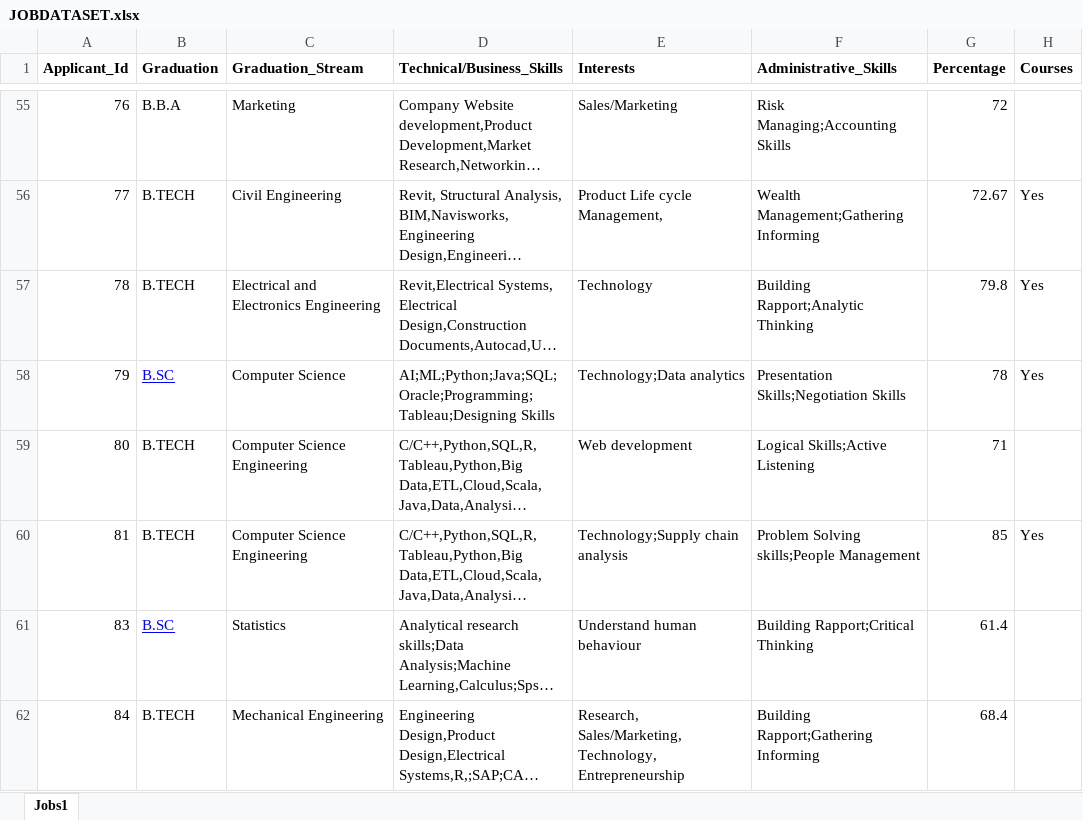
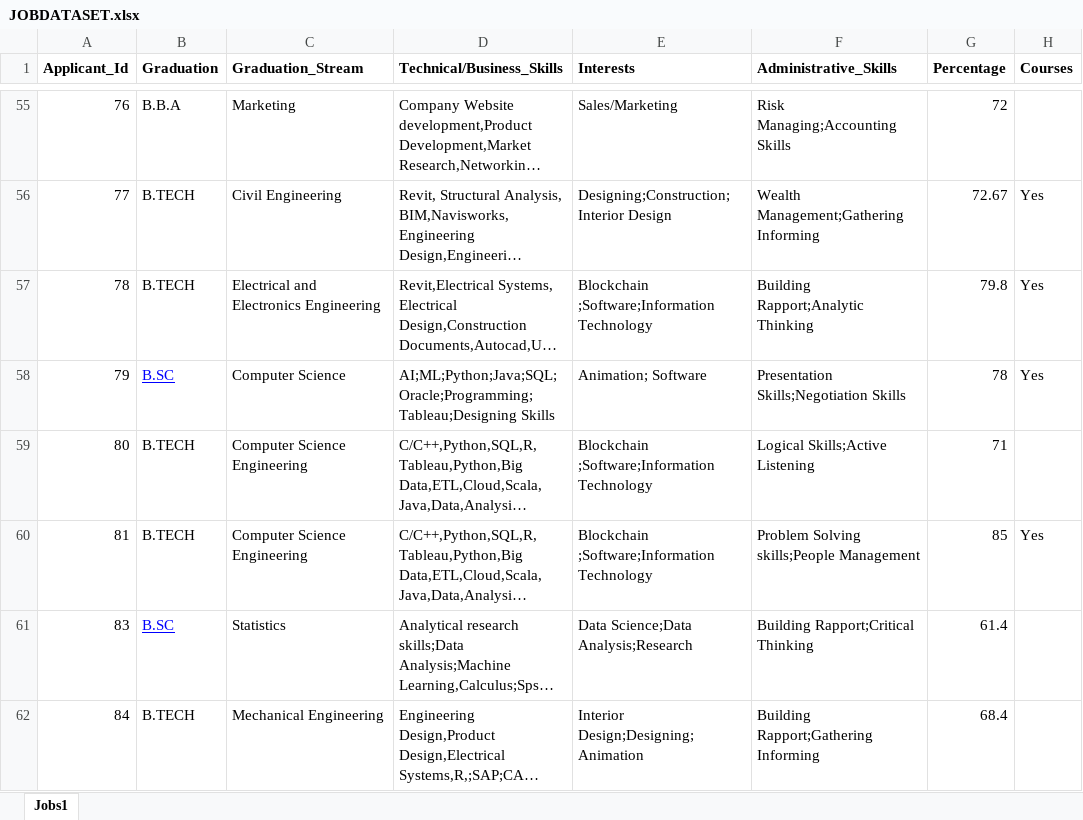
Before and after one commit to ArishNaqvi/CareerPathRecommender, an Excel workbook: dataset/job/JOBDATASET.xlsx, sheet Jobs1, drawn as a sheet; only a part is shown, gaps mark what is left out; long unchanged cells end in …; values as stored, in another font and other column widths than the file's, no borders; conditional formats not drawn; the diff covers the shown part only; the diff names each change by its address in the sheet, - before the commit and + after, or states it on an @@ line.

```diff
--- a/dataset/job/JOBDATASET.xlsx (sheet Jobs1)
+++ b/dataset/job/JOBDATASET.xlsx (sheet Jobs1)
-E56 (Interests): Product Life cycle Management,
+E56 (Interests): Designing;Construction;Interior Design
-E57 (Interests): Technology
+E57 (Interests): Blockchain ;Software;Information Technology
-E58 (Interests): Technology;Data analytics
+E58 (Interests): Animation; Software
-E59 (Interests): Web development
+E59 (Interests): Blockchain ;Software;Information Technology
-E60 (Interests): Technology;Supply chain analysis
+E60 (Interests): Blockchain ;Software;Information Technology
-E61 (Interests): Understand human behaviour
+E61 (Interests): Data Science;Data Analysis;Research
-E62 (Interests): Research, Sales/Marketing, Technology, Entrepreneurship
+E62 (Interests): Interior Design;Designing;Animation
```
Also changed, not shown: 714 edited cells elsewhere in this sheet, 5 other files.
